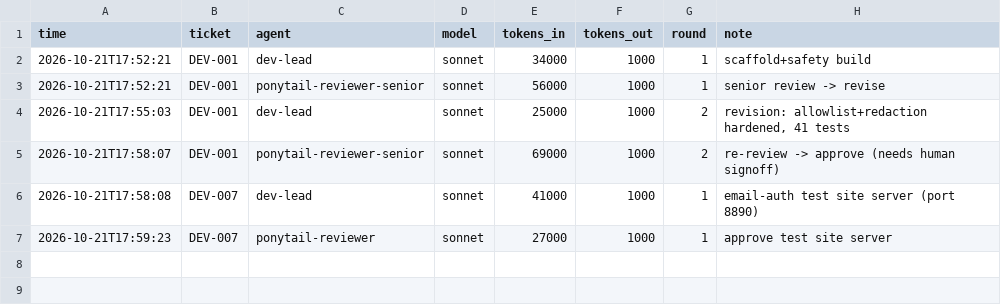
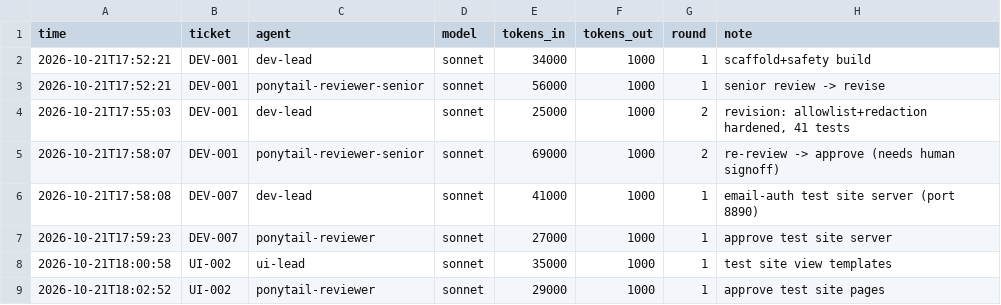
Before and after one commit to milosanokklis-debug/helpmewallet, a CSV file: .org/ledger.csv, drawn as a sheet.

Commit message:
UI-002: Email-auth test site pages (/join, /verify, /signin)

```diff
--- a/.org/ledger.csv
+++ b/.org/ledger.csv
@@ -7 +7,3 @@ time,ticket,agent,model,tokens_in,tokens_out,round,note
 2026-10-21T17:59:23,DEV-007,ponytail-reviewer,sonnet,27000,1000,1,approve test site server
+2026-10-21T18:00:58,UI-002,ui-lead,sonnet,35000,1000,1,test site view templates
+2026-10-21T18:02:52,UI-002,ponytail-reviewer,sonnet,29000,1000,1,approve test site pages
```
Also changed, not shown: 14 other files.
